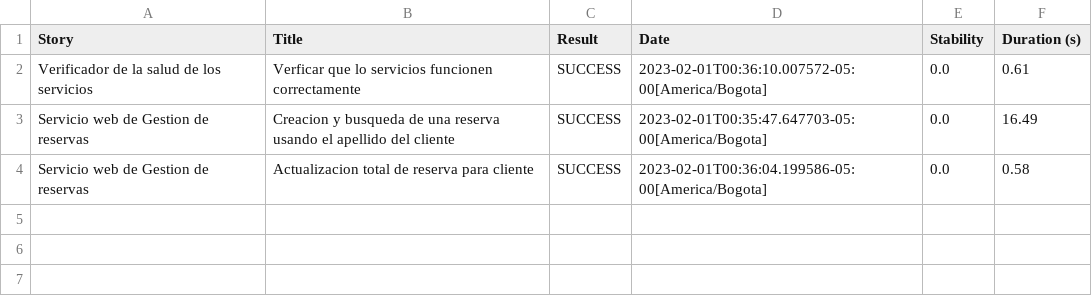
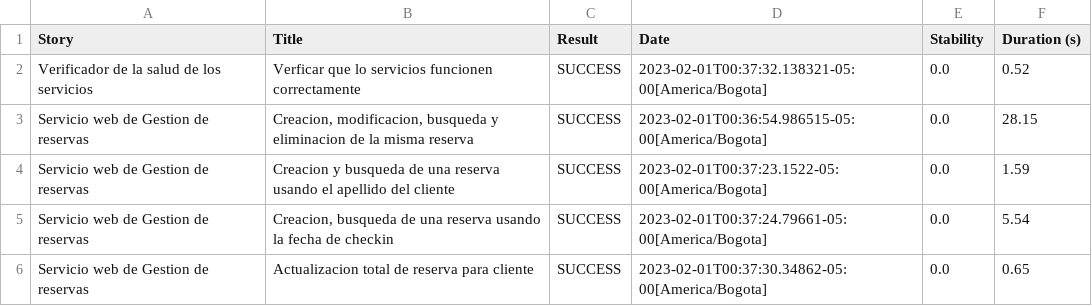
Before and after one commit to ChallengesQAAutomation/auto-api-testing-booker, a CSV file: target/site/serenity/01f5288b80adbd3af52a8ed68a4a616d3164f750229f80da1ef344382d948835.csv, drawn as a sheet.

```diff
--- a/target/site/serenity/01f5288b80adbd3af52a8ed68a4a616d3164f750229f80da1ef344382d948835.csv
+++ b/target/site/serenity/01f5288b80adbd3af52a8ed68a4a616d3164f750229f80da1ef344382d948835.csv
@@ -1,4 +1,6 @@
 "Story","Title","Result","Date","Stability","Duration (s)"
-"Verificador de la salud de los servicios","Verficar que lo servicios funcionen correctamente","SUCCESS","2023-02-01T00:36:10.007572-05:00[America/Bogota]","0.0","0.61"
-"Servicio web de Gestion de reservas","Creacion y busqueda de una reserva usando el apellido del cliente","SUCCESS","2023-02-01T00:35:47.647703-05:00[America/Bogota]","0.0","16.49"
-"Servicio web de Gestion de reservas","Actualizacion total de reserva para cliente","SUCCESS","2023-02-01T00:36:04.199586-05:00[America/Bogota]","0.0","0.58"
+"Verificador de la salud de los servicios","Verficar que lo servicios funcionen correctamente","SUCCESS","2023-02-01T00:37:32.138321-05:00[America/Bogota]","0.0","0.52"
+"Servicio web de Gestion de reservas","Creacion, modificacion, busqueda y eliminacion de la misma reserva","SUCCESS","2023-02-01T00:36:54.986515-05:00[America/Bogota]","0.0","28.15"
+"Servicio web de Gestion de reservas","Creacion y busqueda de una reserva usando el apellido del cliente","SUCCESS","2023-02-01T00:37:23.1522-05:00[America/Bogota]","0.0","1.59"
+"Servicio web de Gestion de reservas","Creacion, busqueda de una reserva usando la fecha de checkin","SUCCESS","2023-02-01T00:37:24.79661-05:00[America/Bogota]","0.0","5.54"
+"Servicio web de Gestion de reservas","Actualizacion total de reserva para cliente","SUCCESS","2023-02-01T00:37:30.34862-05:00[America/Bogota]","0.0","0.65"
```
Also changed, not shown: target/site/serenity/0d3f3cb03c415d475fca4e2be99674665bbfbe826357e0a45e3b69a3ec129a85.csv, target/site/serenity/2a5b6a7be0f08df02d8ab0b4d4c68648c2695c6c7ef0658c71de4d42b1415b18.csv, 26 other files.
